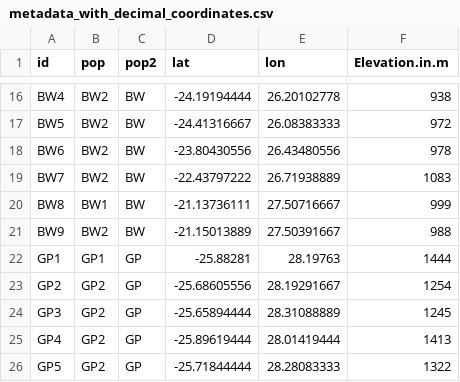
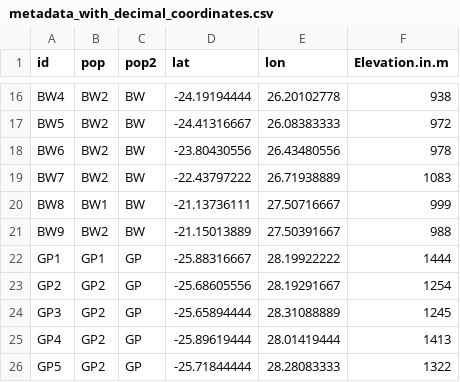
Before and after one commit to mijangos81/cucumis-metuliferus-dartseq, a CSV file: data/metadata_with_decimal_coordinates.csv, drawn as a sheet; only a part is shown, gaps mark what is left out.

Commit message:
Fix GP1 coordinate (-25.88317, 28.19922) from the authoritative field record

```diff
--- a/data/metadata_with_decimal_coordinates.csv
+++ b/data/metadata_with_decimal_coordinates.csv
@@ -21,3 +21,3 @@ BW8,BW1,BW,-21.13736111,27.50716667,999
 BW9,BW2,BW,-21.15013889,27.50391667,988
-GP1,GP1,GP,-25.88281,28.19763,1444
+GP1,GP1,GP,-25.88316667,28.19922222,1444
 GP2,GP2,GP,-25.68605556,28.19291667,1254
```
